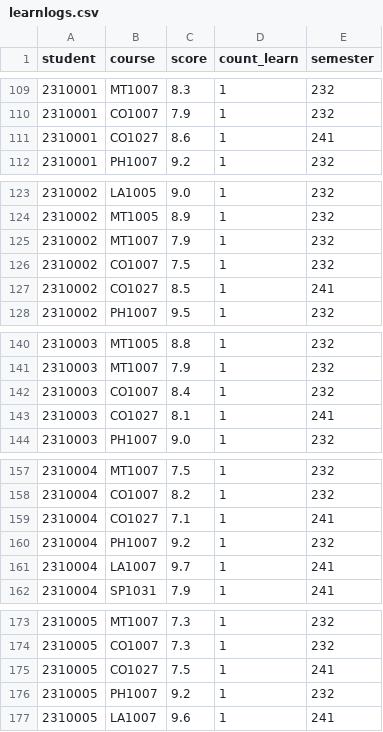
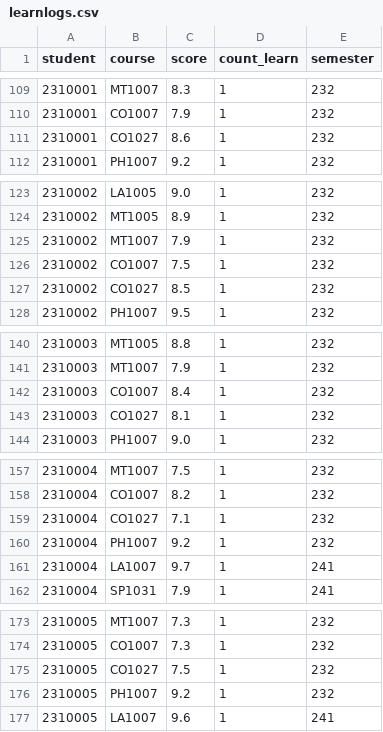
Before and after one commit to vxmtrung/learning-path-recommendation, a CSV file: backend/static/csv/learnlogs.csv, drawn as a sheet; only a part is shown, gaps mark what is left out; the diff covers the shown part only.

Commit message:
fix: data

```diff
--- a/backend/static/csv/learnlogs.csv
+++ b/backend/static/csv/learnlogs.csv
@@ -110,3 +110,3 @@
 2310001,CO1007,7.9,1,232
-2310001,CO1027,8.6,1,241
+2310001,CO1027,8.6,1,232
 2310001,PH1007,9.2,1,232
@@ -126,3 +126,3 @@
 2310002,CO1007,7.5,1,232
-2310002,CO1027,8.5,1,241
+2310002,CO1027,8.5,1,232
 2310002,PH1007,9.5,1,232
@@ -142,3 +142,3 @@
 2310003,CO1007,8.4,1,232
-2310003,CO1027,8.1,1,241
+2310003,CO1027,8.1,1,232
 2310003,PH1007,9.0,1,232
@@ -158,3 +158,3 @@
 2310004,CO1007,8.2,1,232
-2310004,CO1027,7.1,1,241
+2310004,CO1027,7.1,1,232
 2310004,PH1007,9.2,1,232
@@ -174,3 +174,3 @@
 2310005,CO1007,7.3,1,232
-2310005,CO1027,7.5,1,241
+2310005,CO1027,7.5,1,232
 2310005,PH1007,9.2,1,232
```
Also changed, not shown: 55 edited cells elsewhere in this file.
